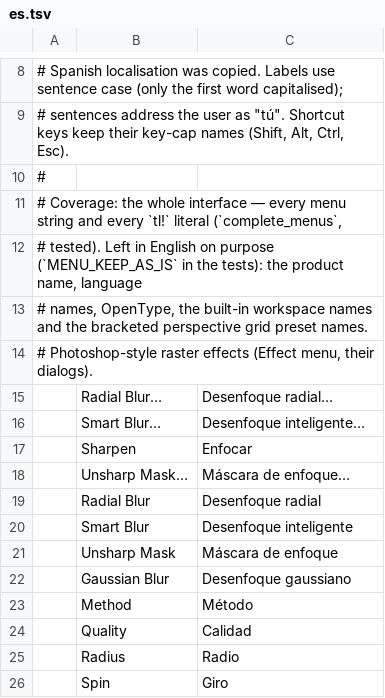
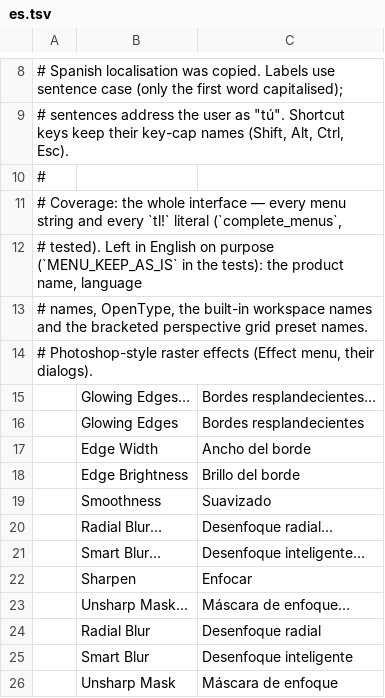
Before and after one commit to Fin3t/vectorcraft, a TSV file: crates/ui-egui/src/i18n/es.tsv, drawn as a sheet; only a part is shown, gaps mark what is left out; the shorter side is filled out with more unchanged rows; the diff names each change by its address in the sheet, - before the commit and + after, or states it on an @@ line.

```diff
--- a/crates/ui-egui/src/i18n/es.tsv
+++ b/crates/ui-egui/src/i18n/es.tsv
+row 15:  | Glowing Edges… | Bordes resplandecientes…
+row 16:  | Glowing Edges | Bordes resplandecientes
+row 17:  | Edge Width | Ancho del borde
+row 18:  | Edge Brightness | Brillo del borde
+row 19:  | Smoothness | Suavizado
```
Also changed, not shown: crates/ui-egui/src/i18n/fr.tsv, crates/ui-egui/src/i18n/it.tsv, 12 other files.
